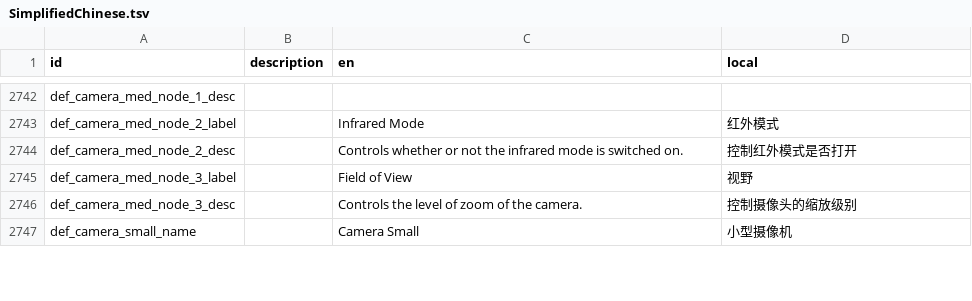
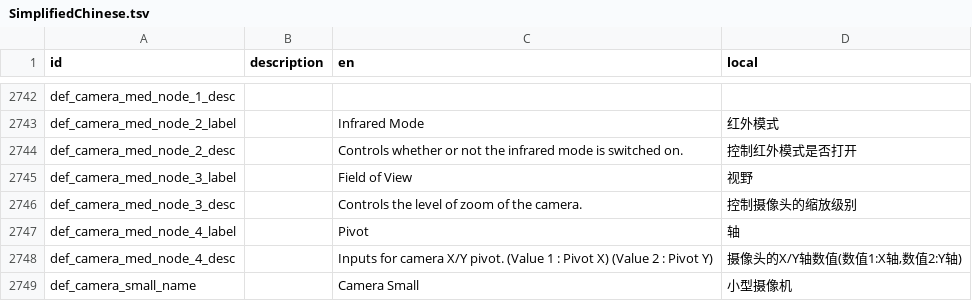
Before and after one commit to BKN46/stormworks-translate-chn, a TSV file: SimplifiedChinese.tsv, drawn as a sheet; only a part is shown, gaps mark what is left out; the diff covers the shown part only.

Commit message:
1.7.3 update

```diff
--- a/SimplifiedChinese.tsv
+++ b/SimplifiedChinese.tsv
@@ -2746,2 +2746,4 @@ def_camera_med_node_3_label		Field of View	视野
 def_camera_med_node_3_desc		Controls the level of zoom of the camera.	控制摄像头的缩放级别
+def_camera_med_node_4_label		Pivot	轴
+def_camera_med_node_4_desc		Inputs for camera X/Y pivot. (Value 1 : Pivot X) (Value 2 : Pivot Y)	摄像头的X/Y轴数值(数值1:X轴,数值2:Y轴)
 def_camera_small_name		Camera Small	小型摄像机
```
Also changed, not shown: 11 added rows, 3 removed rows and 4 edited cells elsewhere in this file.
